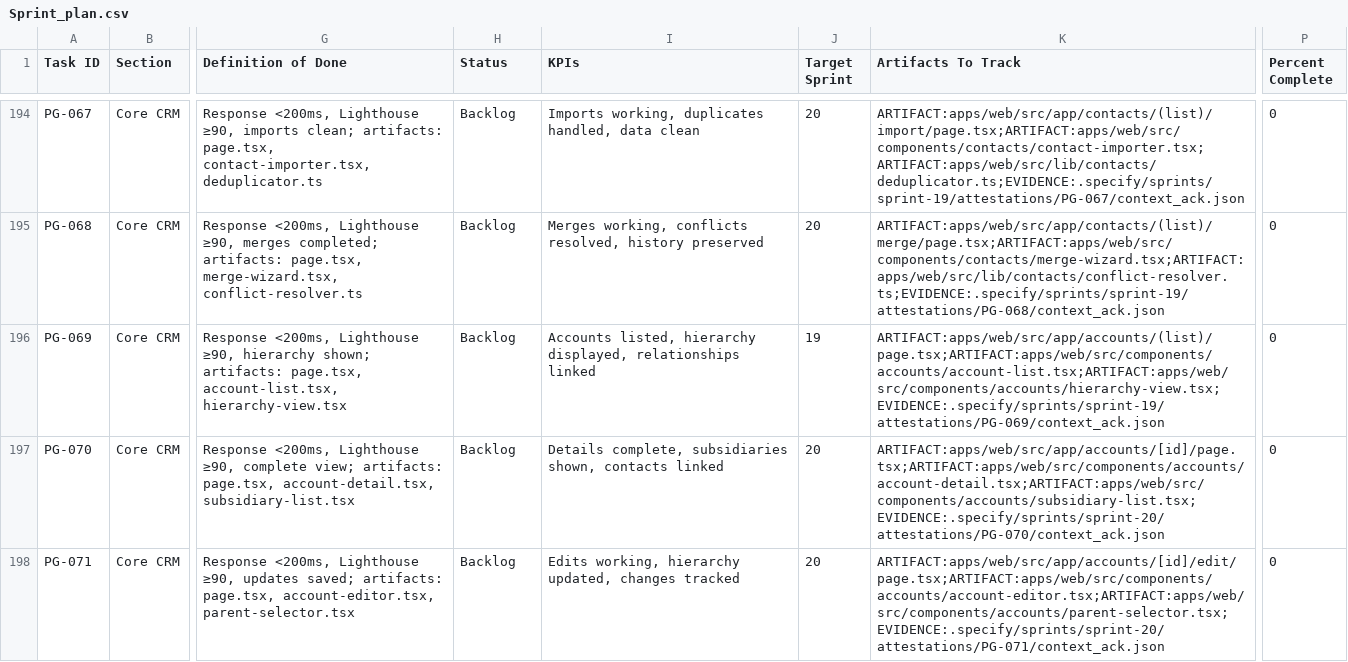
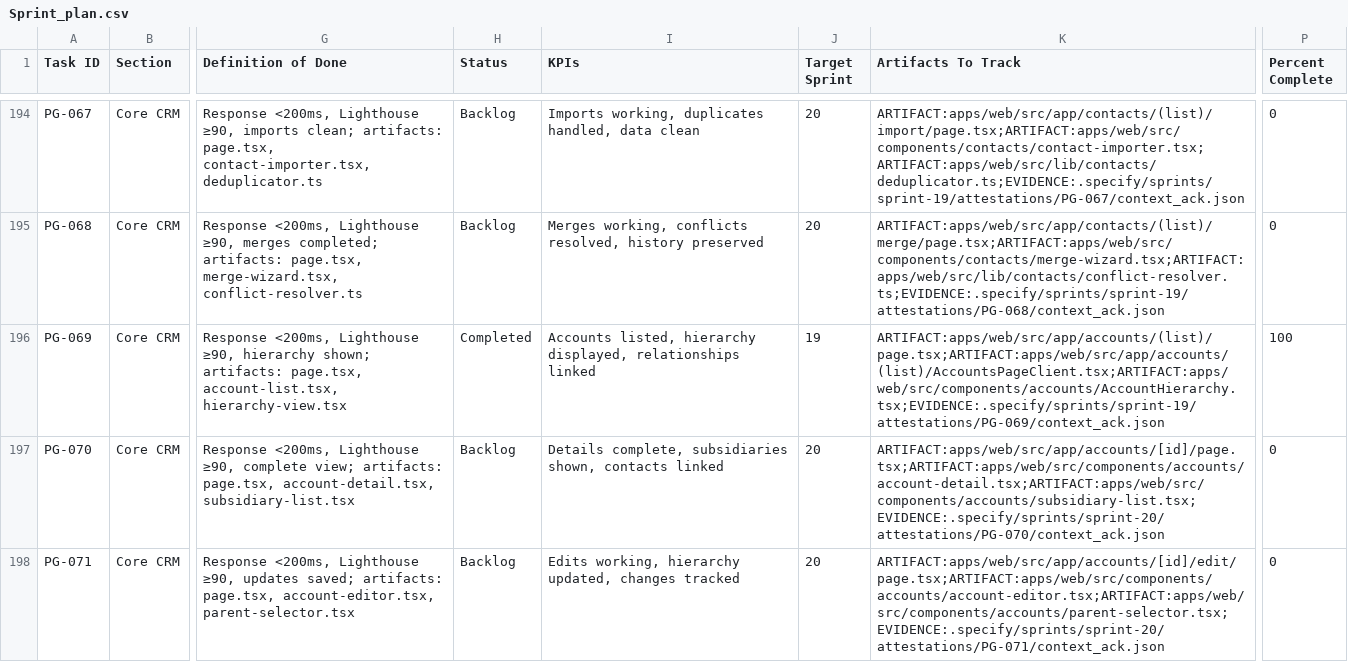
Before and after one commit to talyssonoliver/IntelliFlow-CRM, a CSV file: apps/project-tracker/docs/metrics/_global/Sprint_plan.csv, drawn as a sheet; only a part is shown, gaps mark what is left out; the diff names each change by its address in the sheet, - before the commit and + after, or states it on an @@ line.

Commit message:
fix(accounts): guard AccountHierarchy treeitem onFocus bubbling; cover keyboard nav (PG-069)
Reconciles PG-069 (Accounts List) tracking drift and closes the untested keyboard-nav gap the Plan-Reviewer flagged. Writing the regression test exposed a real a11y defect: React's bubbling onFocus let a descendant treeitem's focus overwrite focusedNodeId with the root's id, so arrow keys could not advance past the root; fixed with an e.target===e.currentTarget guard. Adds 5 keyboard-nav tests; CSV artifacts corrected to real files; a11y-expert review PASS (0 blockers). Validations + full pre-ship green.

```diff
--- a/apps/project-tracker/docs/metrics/_global/Sprint_plan.csv
+++ b/apps/project-tracker/docs/metrics/_global/Sprint_plan.csv
-H196 (Status): Backlog
+H196 (Status): Completed
-K196 (Artifacts To Track): ARTIFACT:apps/web/src/app/accounts/(list)/page.tsx;ARTIFACT:apps/web/src/components/accounts/account-list.tsx;ARTIFACT:apps/web/src/components/accounts/hierarchy-view.tsx;EVIDENCE:.specify/sprints/sprint-19/attestations/PG-069/context_ack.json
+K196 (Artifacts To Track): ARTIFACT:apps/web/src/app/accounts/(list)/page.tsx;ARTIFACT:apps/web/src/app/accounts/(list)/AccountsPageClient.tsx;ARTIFACT:apps/web/src/components/accounts/AccountHierarchy.tsx;EVIDENCE:.specify/sprints/sprint-19/attestations/PG-069/context_ack.json
-P196 (Percent Complete): 0
+P196 (Percent Complete): 100
```
Also changed, not shown: apps/project-tracker/docs/metrics/_global/Sprint_plan_C.csv, 5 other files.
